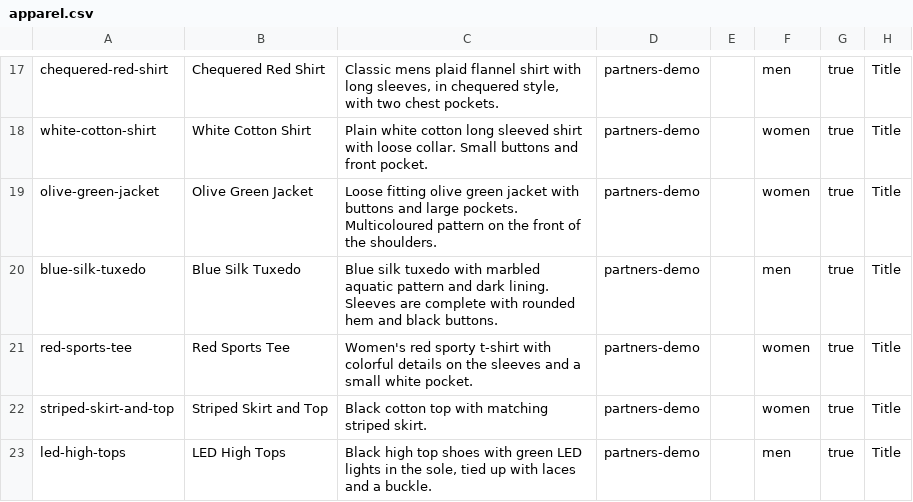
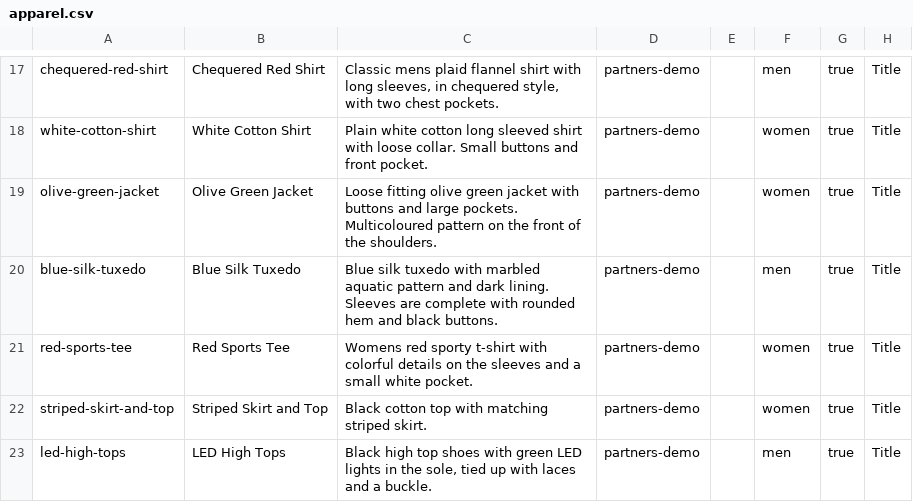
Before and after one commit to NastyBoy94/1800_DTC12, a CSV file: data/apparel.csv, drawn as a sheet; only a part is shown, gaps mark what is left out; the diff names each change by its address in the sheet, - before the commit and + after, or states it on an @@ line.

Commit message:
modify data to fix issue

```diff
--- a/data/apparel.csv
+++ b/data/apparel.csv
-C21: Women's red sporty…
+C21: Womens red sporty…
```
Also changed, not shown: 1 other file.
